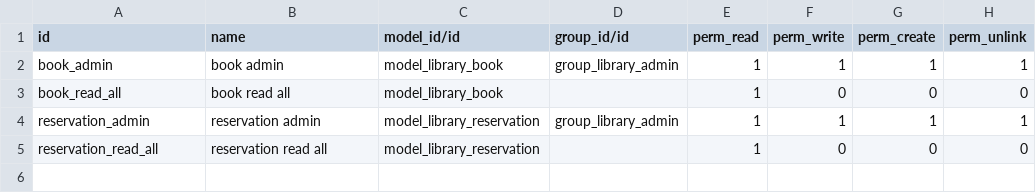
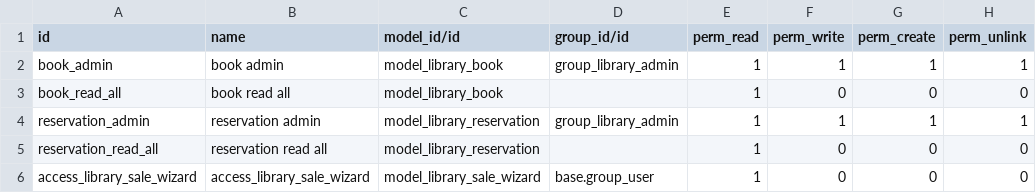
Before and after one commit to shohelelabs/Odoo_Training_2021, a CSV file: odoo_library/security/ir.model.access.csv, drawn as a sheet; the diff names each change by its address in the sheet, - before the commit and + after, or states it on an @@ line.

Commit message:
Fix bugs in the wizard model3

```diff
--- a/odoo_library/security/ir.model.access.csv
+++ b/odoo_library/security/ir.model.access.csv
+row 6: access_library_sale_wizard | access_library_sale_wizard | model_library_sale_wizard | base.group_user | 1 | 0 | 0 | 0
```
